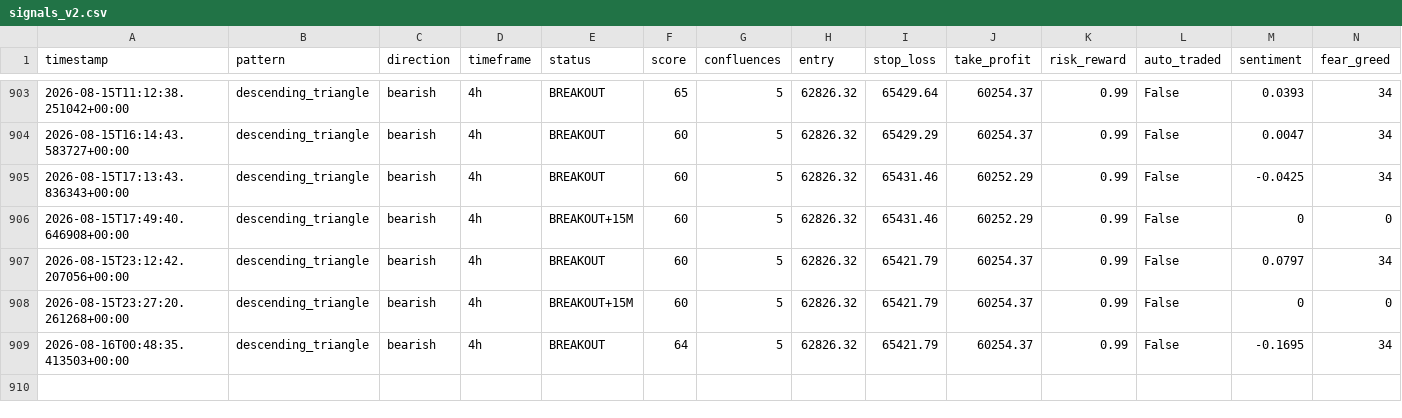
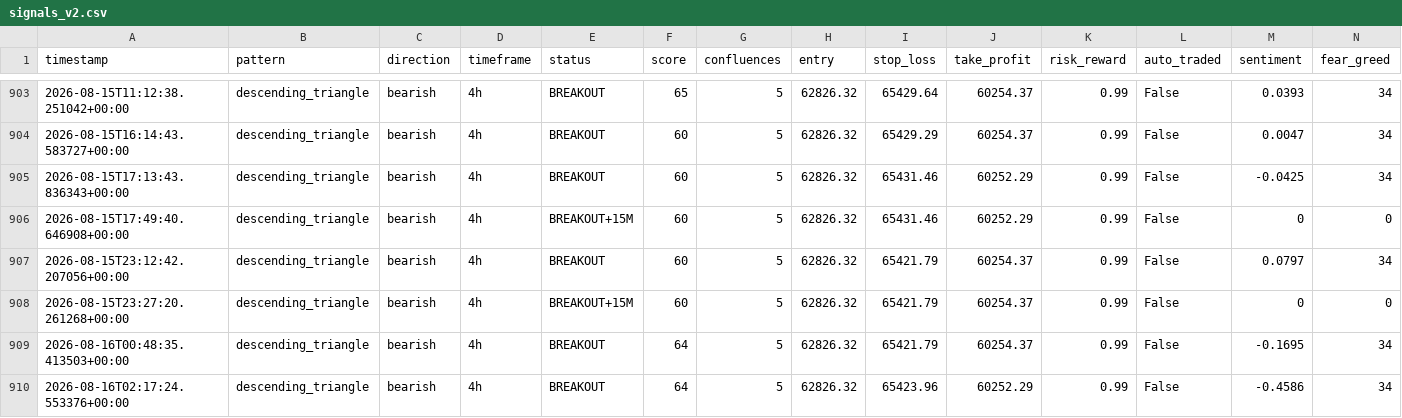
Before and after one commit to Bawaperera/nexus-trading, a CSV file: logs/signals_v2.csv, drawn as a sheet; only a part is shown, gaps mark what is left out.

```diff
--- a/logs/signals_v2.csv
+++ b/logs/signals_v2.csv
@@ -909 +909,2 @@ timestamp,pattern,direction,timeframe,status,score,confluences,entry,stop_loss,t
 2026-08-16T00:48:35.413503+00:00,descending_triangle,bearish,4h,BREAKOUT,64,5,62826.32,65421.79,60254.37,0.99,False,-0.1695,34
+2026-08-16T02:17:24.553376+00:00,descending_triangle,bearish,4h,BREAKOUT,64,5,62826.32,65423.96,60252.29,0.99,False,-0.4586,34
```
Also changed, not shown: 2 other files.
